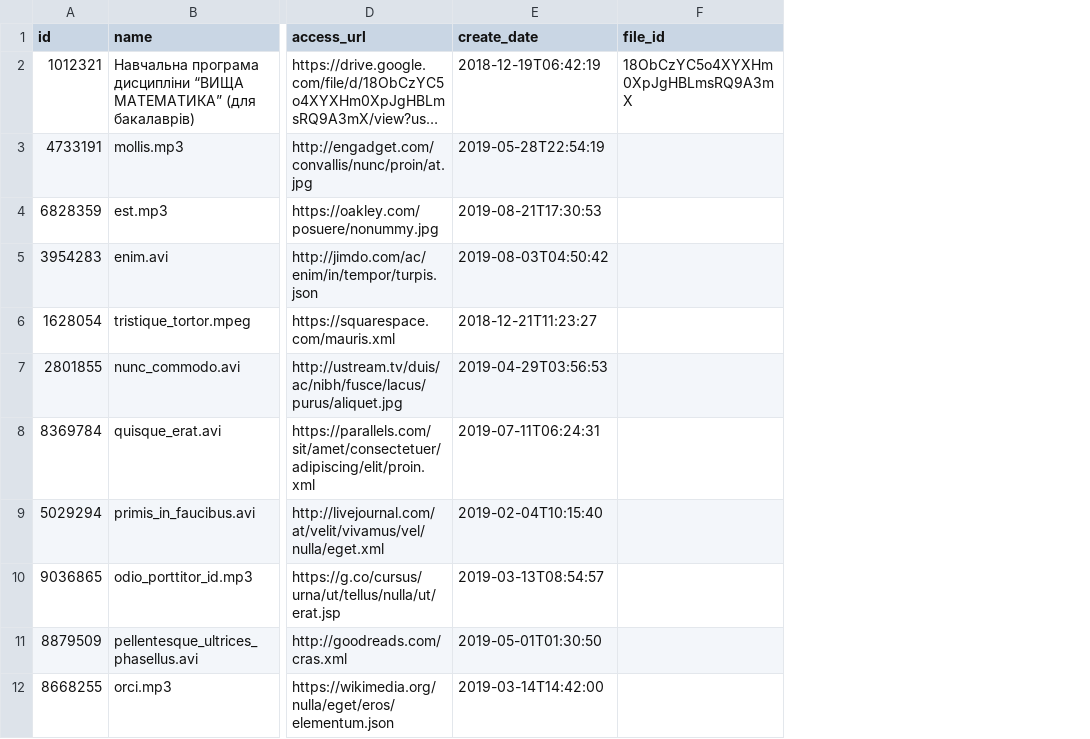
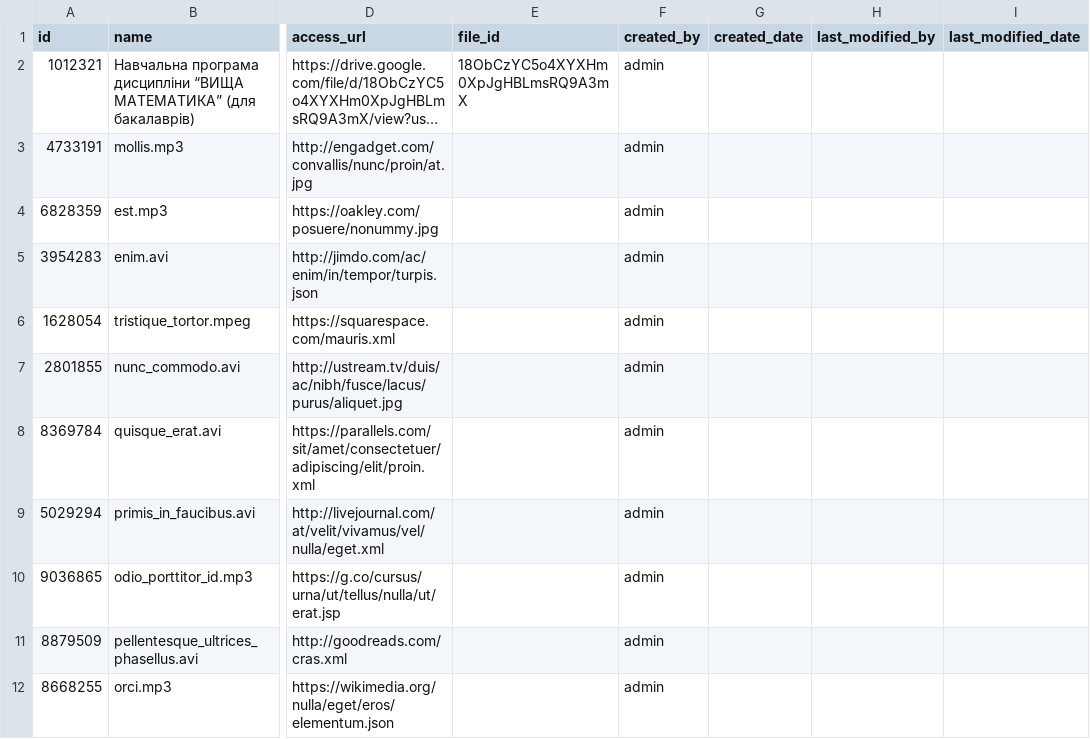
Before and after one commit to NikFanton/demo-dirversity, a CSV file: src/main/resources/config/liquibase/fake-data/resource.csv, drawn as a sheet; only a part is shown, gaps mark what is left out; long unchanged cells end in …; removed rows and columns are numbered as before the commit, all else as after; the diff names each change by its address in the sheet, - before the commit and + after, or states it on an @@ line.

Commit message:
Add auditing for the Resource entity

```diff
--- a/src/main/resources/config/liquibase/fake-data/resource.csv
+++ b/src/main/resources/config/liquibase/fake-data/resource.csv
-column E (create_date), rows 2-12: 2018-12-19T06:42:19 | 2019-05-28T22:54:19 | 2019-08-21T17:30:53 | 2019-08-03T04:50:42 | 2018-12-21T11:23:27 | 2019-04-29T03:56:53 | 2019-07-11T06:24:31 | 2019-02-04T10:15:40 | 2019-03-13T08:54:57 | 2019-05-01T01:30:50 | 2019-03-14T14:42:00
+column F (created_by), rows 2-12: all admin
+column G (created_date), empty
+column H (last_modified_by), empty
+column I (last_modified_date), empty
```
Also changed, not shown: 14 other files.
